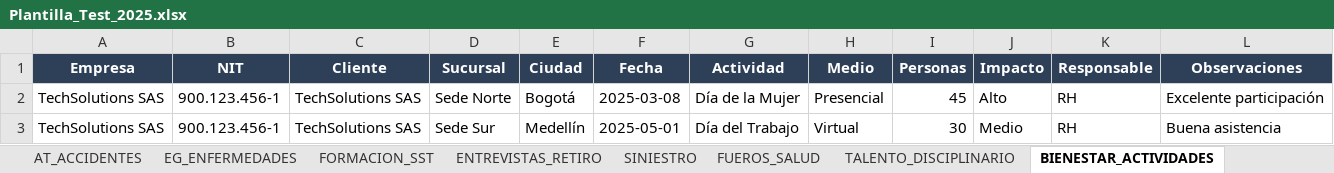
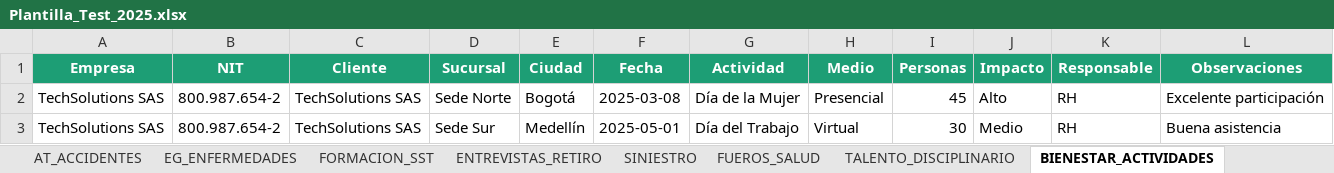
Before and after one commit to davidloperaa/summar, an Excel workbook: Plantilla_Test_2025.xlsx, sheet BIENESTAR_ACTIVIDADES, drawn as a sheet; values as stored, in another font and other column widths than the file's, no borders; the diff names each change by its address in the sheet, - before the commit and + after, or states it on an @@ line.

```diff
--- a/Plantilla_Test_2025.xlsx (sheet BIENESTAR_ACTIVIDADES)
+++ b/Plantilla_Test_2025.xlsx (sheet BIENESTAR_ACTIVIDADES)
-A1:L1 fill: #2E4057
+A1:L1 fill: #1D9E75
-B2:B3 (NIT): 900.123.456-1
+B2:B3 (NIT): 800.987.654-2
```
Also changed, not shown: sheet TALENTO_DISCIPLINARIO, sheet INSTRUCCIONES, sheet ENTREVISTAS_RETIRO, sheet SELECCION, sheet FORMACION_SST, sheet PERSONAL_ACTIVO, 5 more sheets, Plantilla_Summar_DEMO.xlsx, 1 other file.
